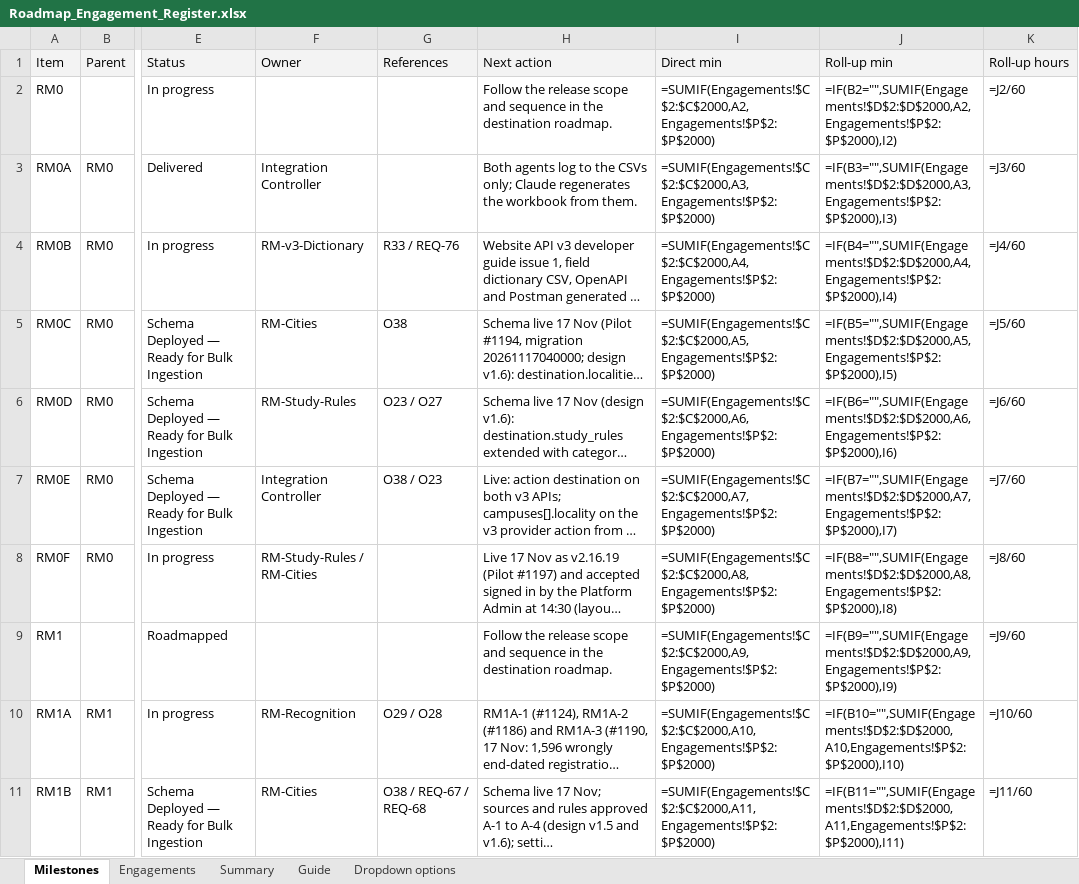
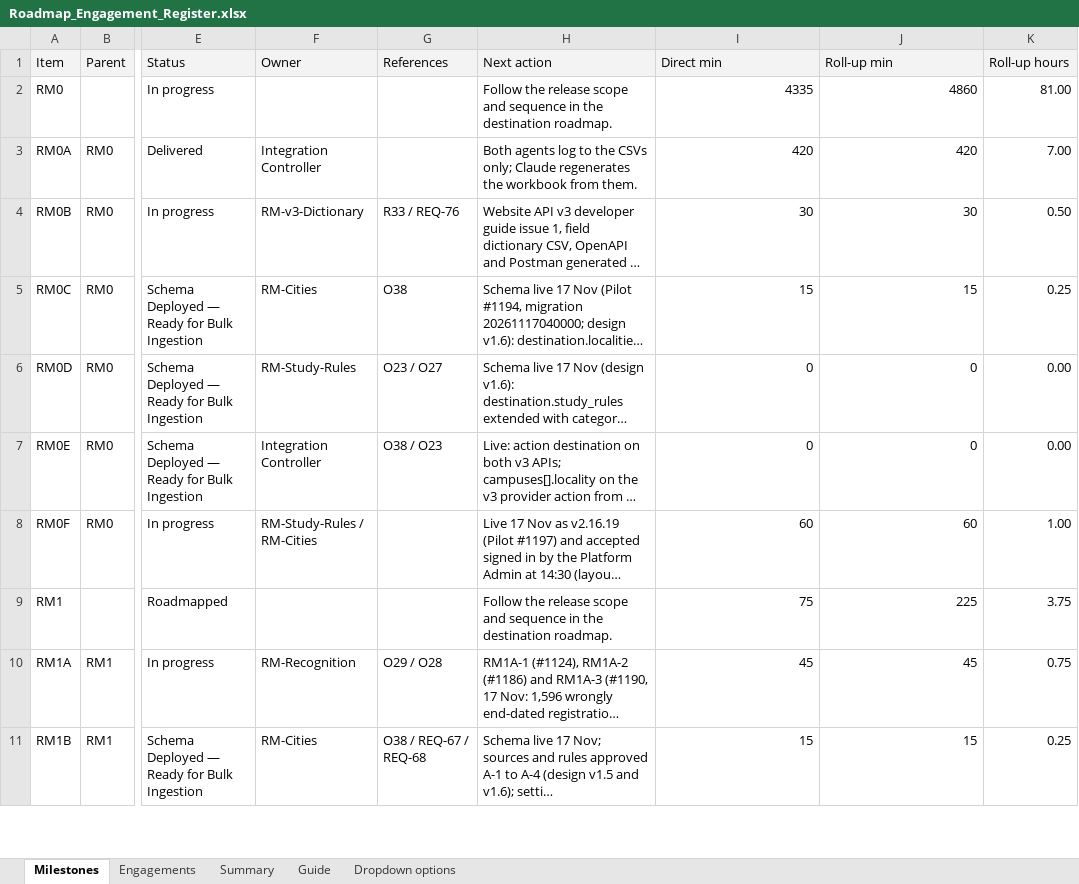
Before and after one commit to msinghbs-ai/coursefinder-admin, an Excel workbook: docs/Roadmap/2026-01/Roadmap_Engagement_Register.xlsx, sheet Milestones, drawn as a sheet; only a part is shown, gaps mark what is left out; long unchanged cells end in …; values as stored, in another font and other column widths than the file's, no borders; formulas without a stored value are shown as written; the diff covers the shown part only; the diff names each change by its address in the sheet, - before the commit and + after, or states it on an @@ line.

```diff
--- a/docs/Roadmap/2026-01/Roadmap_Engagement_Register.xlsx (sheet Milestones)
+++ b/docs/Roadmap/2026-01/Roadmap_Engagement_Register.xlsx (sheet Milestones)
-I2 (Direct min): =SUMIF(Engagements!$C$2:$C$2000,A2,Engagements!$P$2:$P$2000)
+I2 (Direct min): 4335
-J2 (Roll-up min): =IF(B2="",SUMIF(Engagements!$D$2:$D$2000,A2,Engagements!$P$2:$P$2000),I2)
+J2 (Roll-up min): 4860
-K2 (Roll-up hours): =J2/60
+K2 (Roll-up hours): 81.00
-I3 (Direct min): =SUMIF(Engagements!$C$2:$C$2000,A3,Engagements!$P$2:$P$2000)
+I3 (Direct min): 420
-J3 (Roll-up min): =IF(B3="",SUMIF(Engagements!$D$2:$D$2000,A3,Engagements!$P$2:$P$2000),I3)
+J3 (Roll-up min): 420
-K3 (Roll-up hours): =J3/60
+K3 (Roll-up hours): 7.00
-I4 (Direct min): =SUMIF(Engagements!$C$2:$C$2000,A4,Engagements!$P$2:$P$2000)
+I4 (Direct min): 30
-J4 (Roll-up min): =IF(B4="",SUMIF(Engagements!$D$2:$D$2000,A4,Engagements!$P$2:$P$2000),I4)
+J4 (Roll-up min): 30
-K4 (Roll-up hours): =J4/60
+K4 (Roll-up hours): 0.50
-I5 (Direct min): =SUMIF(Engagements!$C$2:$C$2000,A5,Engagements!$P$2:$P$2000)
+I5 (Direct min): 15
-J5 (Roll-up min): =IF(B5="",SUMIF(Engagements!$D$2:$D$2000,A5,Engagements!$P$2:$P$2000),I5)
+J5 (Roll-up min): 15
-K5 (Roll-up hours): =J5/60
+K5 (Roll-up hours): 0.25
-I6 (Direct min): =SUMIF(Engagements!$C$2:$C$2000,A6,Engagements!$P$2:$P$2000)
+I6 (Direct min): 0
-J6 (Roll-up min): =IF(B6="",SUMIF(Engagements!$D$2:$D$2000,A6,Engagements!$P$2:$P$2000),I6)
+J6 (Roll-up min): 0
-K6 (Roll-up hours): =J6/60
+K6 (Roll-up hours): 0.00
-I7 (Direct min): =SUMIF(Engagements!$C$2:$C$2000,A7,Engagements!$P$2:$P$2000)
+I7 (Direct min): 0
-J7 (Roll-up min): =IF(B7="",SUMIF(Engagements!$D$2:$D$2000,A7,Engagements!$P$2:$P$2000),I7)
+J7 (Roll-up min): 0
-K7 (Roll-up hours): =J7/60
+K7 (Roll-up hours): 0.00
-I8 (Direct min): =SUMIF(Engagements!$C$2:$C$2000,A8,Engagements!$P$2:$P$2000)
+I8 (Direct min): 60
-J8 (Roll-up min): =IF(B8="",SUMIF(Engagements!$D$2:$D$2000,A8,Engagements!$P$2:$P$2000),I8)
+J8 (Roll-up min): 60
-K8 (Roll-up hours): =J8/60
+K8 (Roll-up hours): 1.00
-I9 (Direct min): =SUMIF(Engagements!$C$2:$C$2000,A9,Engagements!$P$2:$P$2000)
+I9 (Direct min): 75
-J9 (Roll-up min): =IF(B9="",SUMIF(Engagements!$D$2:$D$2000,A9,Engagements!$P$2:$P$2000),I9)
+J9 (Roll-up min): 225
-K9 (Roll-up hours): =J9/60
+K9 (Roll-up hours): 3.75
-I10 (Direct min): =SUMIF(Engagements!$C$2:$C$2000,A10,Engagements!$P$2:$P$2000)
+I10 (Direct min): 45
-J10 (Roll-up min): =IF(B10="",SUMIF(Engagements!$D$2:$D$2000,A10,Engagements!$P$2:$P$2000),I10)
+J10 (Roll-up min): 45
-K10 (Roll-up hours): =J10/60
+K10 (Roll-up hours): 0.75
-I11 (Direct min): =SUMIF(Engagements!$C$2:$C$2000,A11,Engagements!$P$2:$P$2000)
+I11 (Direct min): 15
-J11 (Roll-up min): =IF(B11="",SUMIF(Engagements!$D$2:$D$2000,A11,Engagements!$P$2:$P$2000),I11)
+J11 (Roll-up min): 15
-K11 (Roll-up hours): =J11/60
+K11 (Roll-up hours): 0.25
```
Also changed, not shown: 144 edited cells elsewhere in this sheet, sheet Engagements, sheet Summary, 3 other files.
